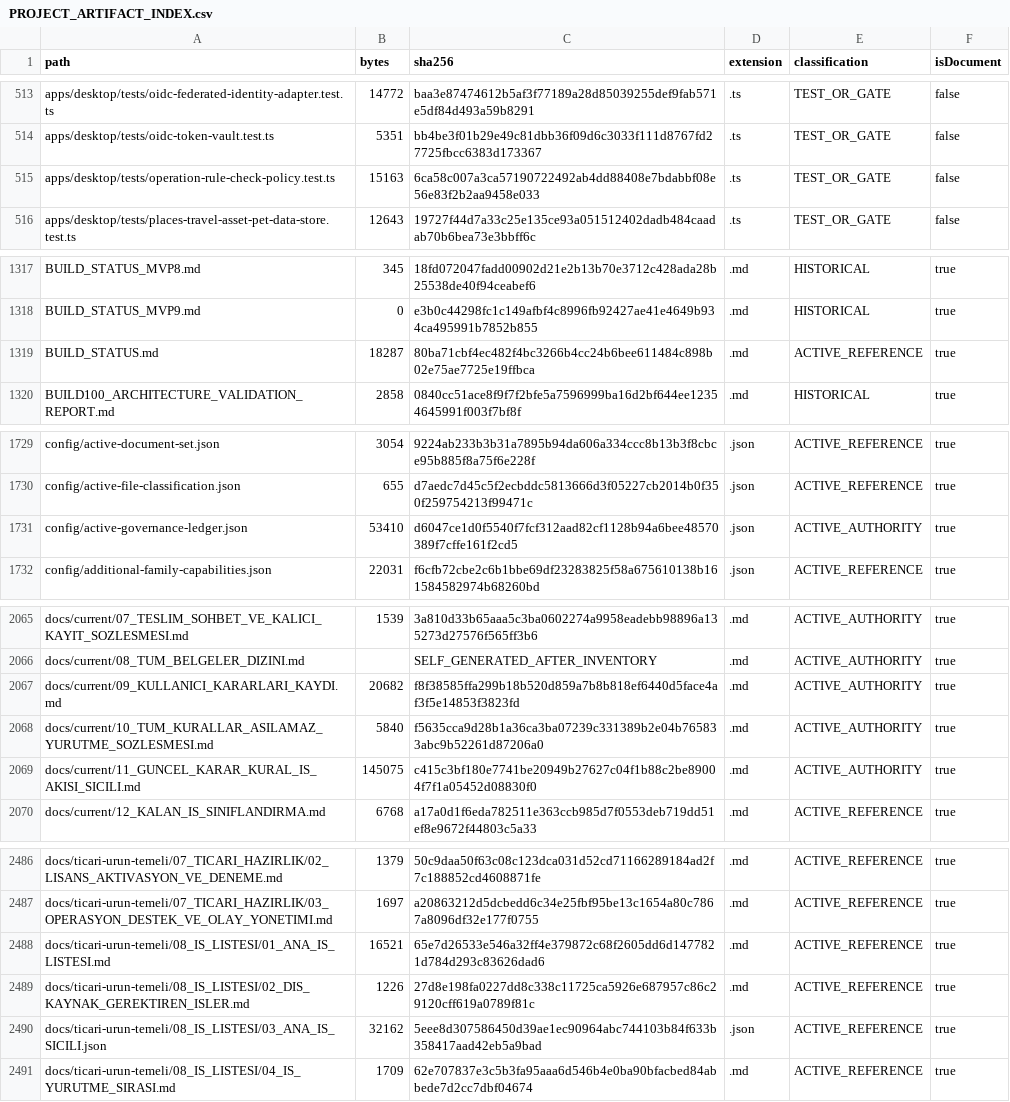
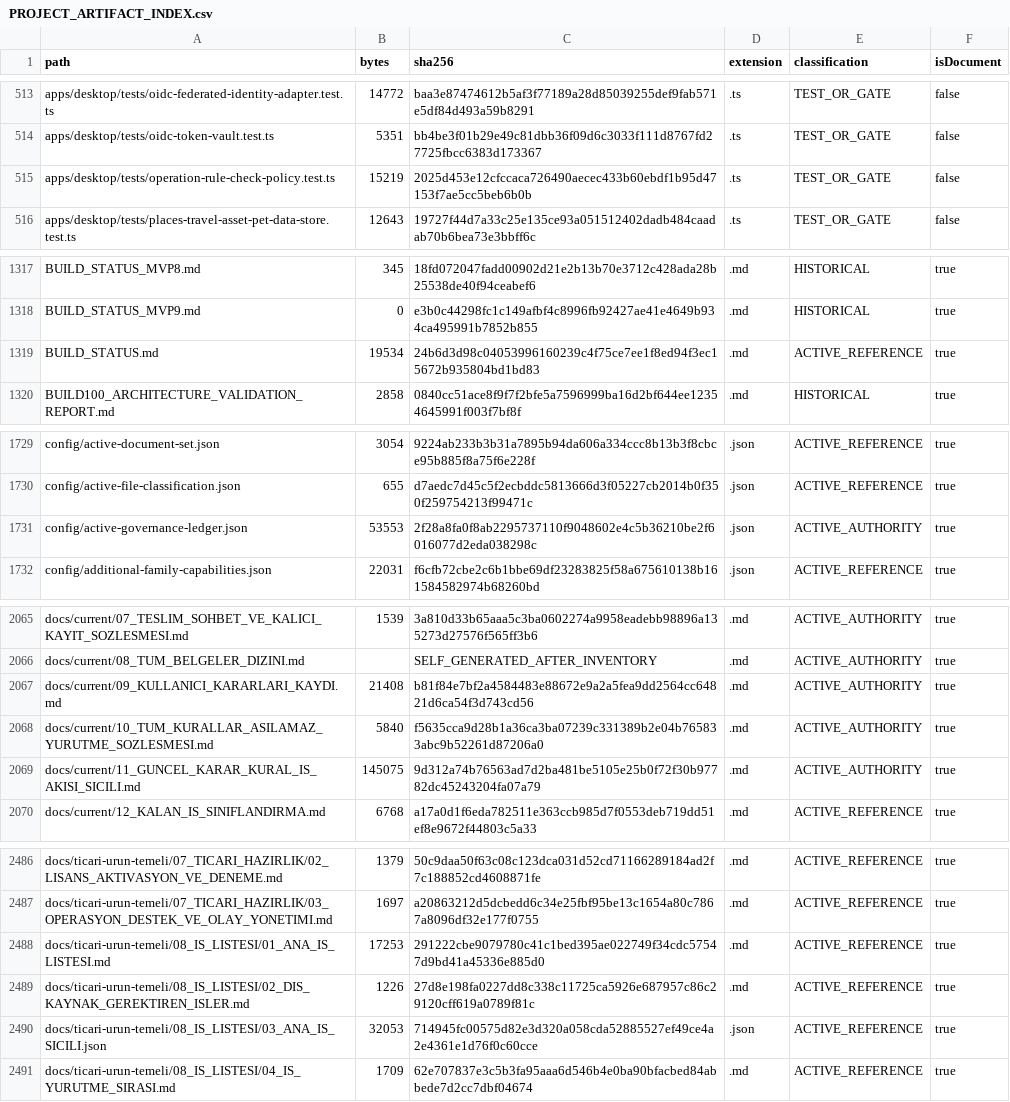
Before and after one commit to hsynmyssrgl/Anadolu-Parsi-AYM, a CSV file: artifacts/manifests/PROJECT_ARTIFACT_INDEX.csv, drawn as a sheet; only a part is shown, gaps mark what is left out; the diff covers the shown part only.

```diff
--- a/artifacts/manifests/PROJECT_ARTIFACT_INDEX.csv
+++ b/artifacts/manifests/PROJECT_ARTIFACT_INDEX.csv
@@ -514,3 +514,3 @@ apps/desktop/tests/oidc-federated-identity-adapter.test.ts,14772,baa3e87474612b5
 apps/desktop/tests/oidc-token-vault.test.ts,5351,bb4be3f01b29e49c81dbb36f09d6c3033f111d8767fd27725fbcc6383d173367,.ts,TEST_OR_GATE,false
-apps/desktop/tests/operation-rule-check-policy.test.ts,15163,6ca58c007a3ca57190722492ab4dd88408e7bdabbf08e56e83f2b2aa9458e033,.ts,TEST_OR_GATE,false
+apps/desktop/tests/operation-rule-check-policy.test.ts,15219,2025d453e12cfccaca726490aecec433b60ebdf1b95d47153f7ae5cc5beb6b0b,.ts,TEST_OR_GATE,false
 apps/desktop/tests/places-travel-asset-pet-data-store.test.ts,12643,19727f44d7a33c25e135ce93a051512402dadb484caadab70b6bea73e3bbff6c,.ts,TEST_OR_GATE,false
@@ -1318,3 +1318,3 @@ BUILD_STATUS_MVP8.md,345,18fd072047fadd00902d21e2b13b70e3712c428ada28b25538de40f
 BUILD_STATUS_MVP9.md,0,e3b0c44298fc1c149afbf4c8996fb92427ae41e4649b934ca495991b7852b855,.md,HISTORICAL,true
-BUILD_STATUS.md,18287,80ba71cbf4ec482f4bc3266b4cc24b6bee611484c898b02e75ae7725e19ffbca,.md,ACTIVE_REFERENCE,true
+BUILD_STATUS.md,19534,24b6d3d98c04053996160239c4f75ce7ee1f8ed94f3ec15672b935804bd1bd83,.md,ACTIVE_REFERENCE,true
 BUILD100_ARCHITECTURE_VALIDATION_REPORT.md,2858,0840cc51ace8f9f7f2bfe5a7596999ba16d2bf644ee12354645991f003f7bf8f,.md,HISTORICAL,true
@@ -1730,3 +1730,3 @@ config/active-document-set.json,3054,9224ab233b3b31a7895b94da606a334ccc8b13b3f8c
 config/active-file-classification.json,655,d7aedc7d45c5f2ecbddc5813666d3f05227cb2014b0f350f259754213f99471c,.json,ACTIVE_REFERENCE,true
-config/active-governance-ledger.json,53410,d6047ce1d0f5540f7fcf312aad82cf1128b94a6bee48570389f7cffe161f2cd5,.json,ACTIVE_AUTHORITY,true
+config/active-governance-ledger.json,53553,2f28a8fa0f8ab2295737110f9048602e4c5b36210be2f6016077d2eda038298c,.json,ACTIVE_AUTHORITY,true
 config/additional-family-capabilities.json,22031,f6cfb72cbe2c6b1bbe69df23283825f58a675610138b161584582974b68260bd,.json,ACTIVE_REFERENCE,true
@@ -2066,5 +2066,5 @@ docs/current/07_TESLIM_SOHBET_VE_KALICI_KAYIT_SOZLESMESI.md,1539,3a810d33b65aaa5
 docs/current/08_TUM_BELGELER_DIZINI.md,,SELF_GENERATED_AFTER_INVENTORY,.md,ACTIVE_AUTHORITY,true
-docs/current/09_KULLANICI_KARARLARI_KAYDI.md,20682,f8f38585ffa299b18b520d859a7b8b818ef6440d5face4af3f5e14853f3823fd,.md,ACTIVE_AUTHORITY,true
+docs/current/09_KULLANICI_KARARLARI_KAYDI.md,21408,b81f84e7bf2a4584483e88672e9a2a5fea9dd2564cc64821d6ca54f3d743cd56,.md,ACTIVE_AUTHORITY,true
 docs/current/10_TUM_KURALLAR_ASILAMAZ_YURUTME_SOZLESMESI.md,5840,f5635cca9d28b1a36ca3ba07239c331389b2e04b765833abc9b52261d87206a0,.md,ACTIVE_AUTHORITY,true
-docs/current/11_GUNCEL_KARAR_KURAL_IS_AKISI_SICILI.md,145075,c415c3bf180e7741be20949b27627c04f1b88c2be89004f7f1a05452d08830f0,.md,ACTIVE_AUTHORITY,true
+docs/current/11_GUNCEL_KARAR_KURAL_IS_AKISI_SICILI.md,145075,9d312a74b76563ad7d2ba481be5105e25b0f72f30b97782dc45243204fa07a79,.md,ACTIVE_AUTHORITY,true
 docs/current/12_KALAN_IS_SINIFLANDIRMA.md,6768,a17a0d1f6eda782511e363ccb985d7f0553deb719dd51ef8e9672f44803c5a33,.md,ACTIVE_REFERENCE,true
@@ -2487,5 +2487,5 @@ docs/ticari-urun-temeli/07_TICARI_HAZIRLIK/02_LISANS_AKTIVASYON_VE_DENEME.md,137
 docs/ticari-urun-temeli/07_TICARI_HAZIRLIK/03_OPERASYON_DESTEK_VE_OLAY_YONETIMI.md,1697,a20863212d5dcbedd6c34e25fbf95be13c1654a80c7867a8096df32e177f0755,.md,ACTIVE_REFERENCE,true
-docs/ticari-urun-temeli/08_IS_LISTESI/01_ANA_IS_LISTESI.md,16521,65e7d26533e546a32ff4e379872c68f2605dd6d1477821d784d293c83626dad6,.md,ACTIVE_REFERENCE,true
+docs/ticari-urun-temeli/08_IS_LISTESI/01_ANA_IS_LISTESI.md,17253,291222cbe9079780c41c1bed395ae022749f34cdc57547d9bd41a45336e885d0,.md,ACTIVE_REFERENCE,true
 docs/ticari-urun-temeli/08_IS_LISTESI/02_DIS_KAYNAK_GEREKTIREN_ISLER.md,1226,27d8e198fa0227dd8c338c11725ca5926e687957c86c29120cff619a0789f81c,.md,ACTIVE_REFERENCE,true
-docs/ticari-urun-temeli/08_IS_LISTESI/03_ANA_IS_SICILI.json,32162,5eee8d307586450d39ae1ec90964abc744103b84f633b358417aad42eb5a9bad,.json,ACTIVE_REFERENCE,true
+docs/ticari-urun-temeli/08_IS_LISTESI/03_ANA_IS_SICILI.json,32053,714945fc00575d82e3d320a058cda52885527ef49ce4a2e4361e1d76f0c60cce,.json,ACTIVE_REFERENCE,true
 docs/ticari-urun-temeli/08_IS_LISTESI/04_IS_YURUTME_SIRASI.md,1709,62e707837e3c5b3fa95aaa6d546b4e0ba90bfacbed84abbede7d2cc7dbf04674,.md,ACTIVE_REFERENCE,true
```
Also changed, not shown: 13 edited cells elsewhere in this file, artifacts/manifests/ALL_DOCUMENTS_INDEX.csv, 22 other files.
